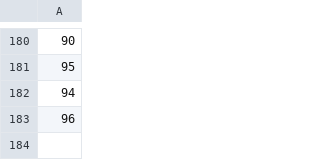
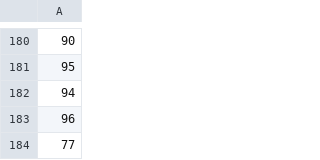
Before and after one commit to voder-ai/eslint-plugin-traceability, a CSV file: .voder/progress-log.csv, drawn as a sheet; only a part is shown, gaps mark what is left out; the diff names each change by its address in the sheet, - before the commit and + after, or states it on an @@ line.

```diff
--- a/.voder/progress-log.csv
+++ b/.voder/progress-log.csv
+row 184: 77
```
Also changed, not shown: .voder/progress-log-areas.csv, 7 other files.
